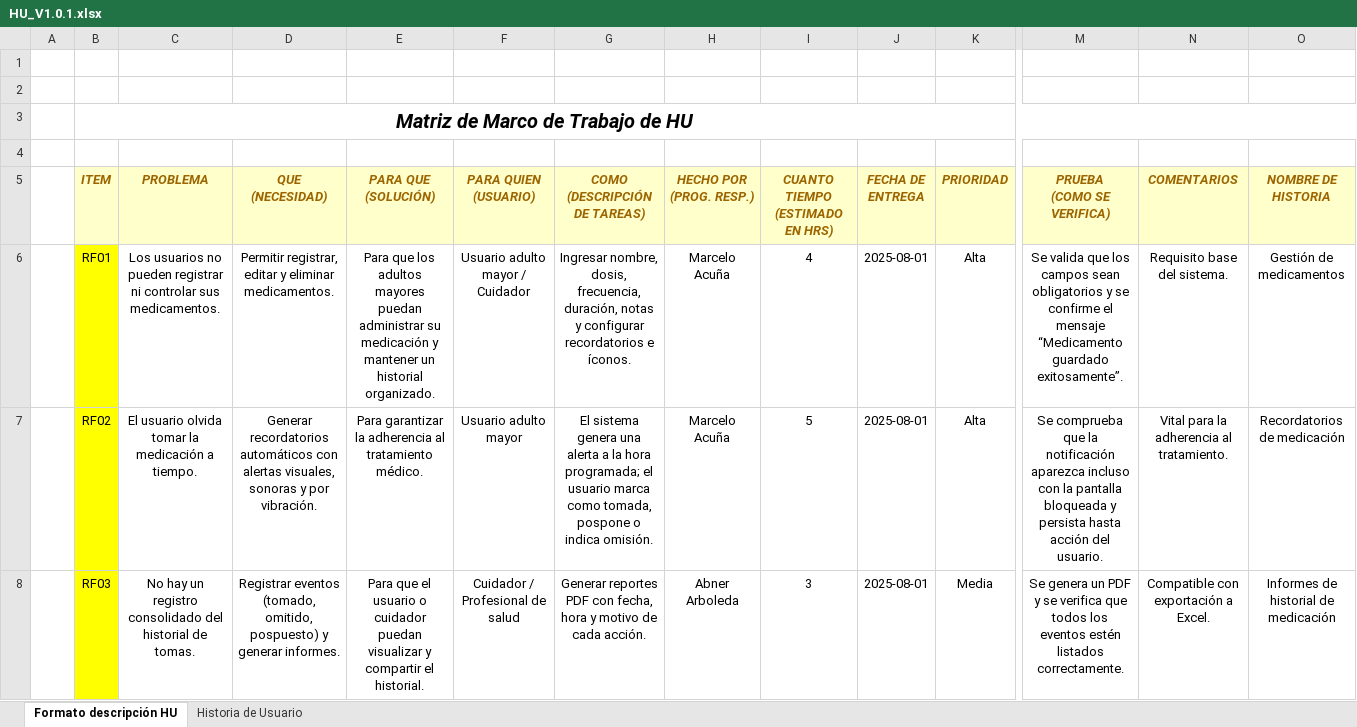
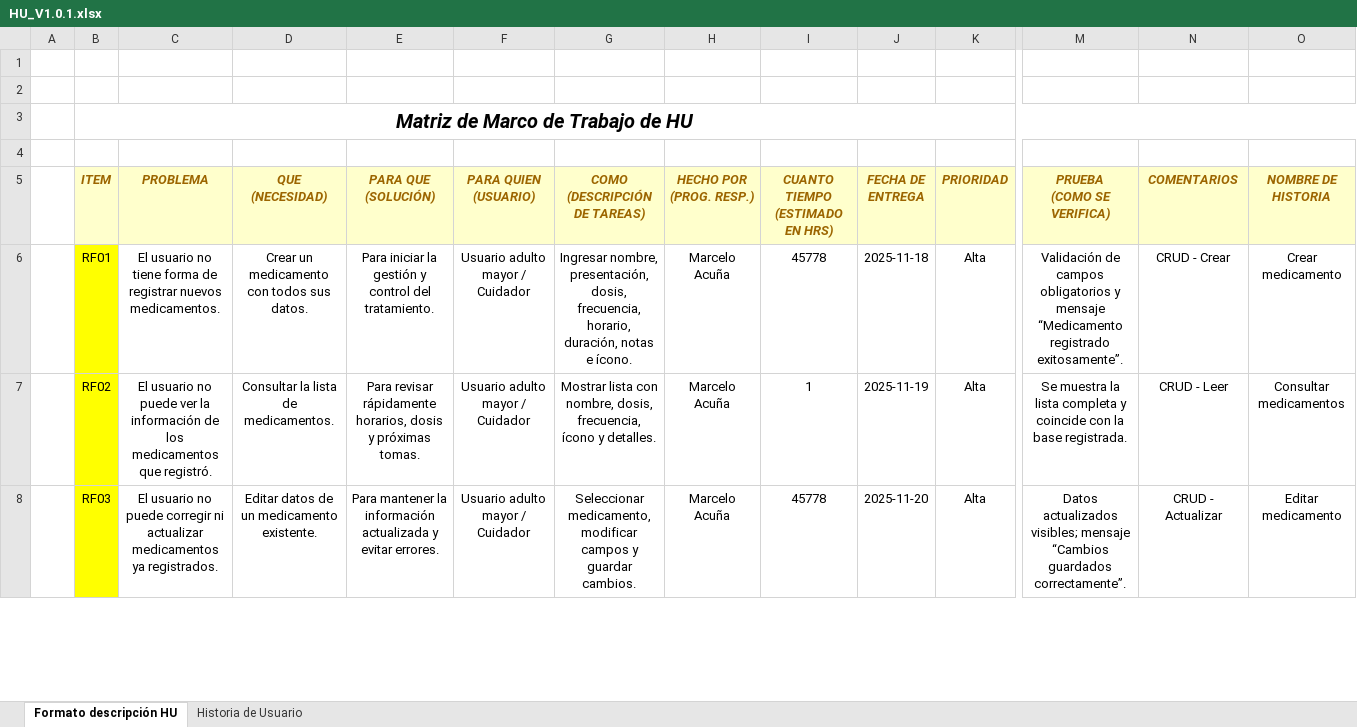
Before and after one commit to cmacuna7/27837_G1_ADS, an Excel workbook: Biblioteca de Trabajo/1. ELICITACIÓN/1.4 Historias de Usuario/HU_V1.0.1.xlsx, sheet Formato descripción HU, drawn as a sheet; only a part is shown, gaps mark what is left out; values as stored, in another font and other column widths than the file's, no borders; charts and pictures and conditional formats not drawn; the diff covers the shown part only; the diff names each change by its address in the sheet, - before the commit and + after, or states it on an @@ line.

```diff
--- a/Biblioteca de Trabajo/1. ELICITACIÓN/1.4 Historias de Usuario/HU_V1.0.1.xlsx (sheet Formato descripción HU)
+++ b/Biblioteca de Trabajo/1. ELICITACIÓN/1.4 Historias de Usuario/HU_V1.0.1.xlsx (sheet Formato descripción HU)
-C6 (PROBLEMA): Los usuarios no pueden registrar ni controlar sus medicamentos.
+C6 (PROBLEMA): El usuario no tiene forma de registrar nuevos medicamentos.
-D6 (QUE (NECESIDAD)): Permitir registrar, editar y eliminar medicamentos.
+D6 (QUE (NECESIDAD)): Crear un medicamento con todos sus datos.
-E6 (PARA QUE (SOLUCIÓN)): Para que los adultos mayores puedan administrar su medicación y mantener un historial organizado.
+E6 (PARA QUE (SOLUCIÓN)): Para iniciar la gestión y control del tratamiento.
-G6 (COMO (DESCRIPCIÓN DE TAREAS)): Ingresar nombre, dosis, frecuencia, duración, notas y configurar recordatorios e íconos.
+G6 (COMO (DESCRIPCIÓN DE TAREAS)): Ingresar nombre, presentación, dosis, frecuencia, horario, duración, notas e ícono.
-I6 (CUANTO TIEMPO (ESTIMADO EN HRS)): 4
+I6 (CUANTO TIEMPO (ESTIMADO EN HRS)): 45778
-J6 (FECHA DE ENTREGA): 2025-08-01
+J6 (FECHA DE ENTREGA): 2025-11-18
-M6 (PRUEBA (COMO SE VERIFICA)): Se valida que los campos sean obligatorios y se confirme el mensaje “Medicamento guardado exitosamente”.
+M6 (PRUEBA (COMO SE VERIFICA)): Validación de campos obligatorios y mensaje “Medicamento registrado exitosamente”.
-N6 (COMENTARIOS): Requisito base del sistema.
+N6 (COMENTARIOS): CRUD - Crear
-O6 (NOMBRE DE HISTORIA): Gestión de medicamentos
+O6 (NOMBRE DE HISTORIA): Crear medicamento
-C7 (PROBLEMA): El usuario olvida tomar la medicación a tiempo.
+C7 (PROBLEMA): El usuario no puede ver la información de los medicamentos que registró.
-D7 (QUE (NECESIDAD)): Generar recordatorios automáticos con alertas visuales, sonoras y por vibración.
+D7 (QUE (NECESIDAD)): Consultar la lista de medicamentos.
-E7 (PARA QUE (SOLUCIÓN)): Para garantizar la adherencia al tratamiento médico.
+E7 (PARA QUE (SOLUCIÓN)): Para revisar rápidamente horarios, dosis y próximas tomas.
-F7 (PARA QUIEN (USUARIO)): Usuario adulto mayor
+F7 (PARA QUIEN (USUARIO)): Usuario adulto mayor / Cuidador
-G7 (COMO (DESCRIPCIÓN DE TAREAS)): El sistema genera una alerta a la hora programada; el usuario marca como tomada, pospone o indica omisión.
+G7 (COMO (DESCRIPCIÓN DE TAREAS)): Mostrar lista con nombre, dosis, frecuencia, ícono y detalles.
-I7 (CUANTO TIEMPO (ESTIMADO EN HRS)): 5
+I7 (CUANTO TIEMPO (ESTIMADO EN HRS)): 1
-J7 (FECHA DE ENTREGA): 2025-08-01
+J7 (FECHA DE ENTREGA): 2025-11-19
-M7 (PRUEBA (COMO SE VERIFICA)): Se comprueba que la notificación aparezca incluso con la pantalla bloqueada y persista hasta acción del usuario.
+M7 (PRUEBA (COMO SE VERIFICA)): Se muestra la lista completa y coincide con la base registrada.
-N7 (COMENTARIOS): Vital para la adherencia al tratamiento.
+N7 (COMENTARIOS): CRUD - Leer
-O7 (NOMBRE DE HISTORIA): Recordatorios de medicación
+O7 (NOMBRE DE HISTORIA): Consultar medicamentos
-C8 (PROBLEMA): No hay un registro consolidado del historial de tomas.
+C8 (PROBLEMA): El usuario no puede corregir ni actualizar medicamentos ya registrados.
-D8 (QUE (NECESIDAD)): Registrar eventos (tomado, omitido, pospuesto) y generar informes.
+D8 (QUE (NECESIDAD)): Editar datos de un medicamento existente.
-E8 (PARA QUE (SOLUCIÓN)): Para que el usuario o cuidador puedan visualizar y compartir el historial.
+E8 (PARA QUE (SOLUCIÓN)): Para mantener la información actualizada y evitar errores.
-F8 (PARA QUIEN (USUARIO)): Cuidador / Profesional de salud
+F8 (PARA QUIEN (USUARIO)): Usuario adulto mayor / Cuidador
-G8 (COMO (DESCRIPCIÓN DE TAREAS)): Generar reportes PDF con fecha, hora y motivo de cada acción.
+G8 (COMO (DESCRIPCIÓN DE TAREAS)): Seleccionar medicamento, modificar campos y guardar cambios.
-H8 (HECHO POR (PROG. RESP.)): Abner Arboleda
+H8 (HECHO POR (PROG. RESP.)): Marcelo Acuña
-I8 (CUANTO TIEMPO (ESTIMADO EN HRS)): 3
+I8 (CUANTO TIEMPO (ESTIMADO EN HRS)): 45778
-J8 (FECHA DE ENTREGA): 2025-08-01
+J8 (FECHA DE ENTREGA): 2025-11-20
-K8 (PRIORIDAD): Media
+K8 (PRIORIDAD): Alta
-M8 (PRUEBA (COMO SE VERIFICA)): Se genera un PDF y se verifica que todos los eventos estén listados correctamente.
+M8 (PRUEBA (COMO SE VERIFICA)): Datos actualizados visibles; mensaje “Cambios guardados correctamente”.
-N8 (COMENTARIOS): Compatible con exportación a Excel.
+N8 (COMENTARIOS): CRUD - Actualizar
-O8 (NOMBRE DE HISTORIA): Informes de historial de medicación
+O8 (NOMBRE DE HISTORIA): Editar medicamento
```
Also changed, not shown: 3 removed rows and 22 edited cells elsewhere in this sheet, sheet Historia de Usuario, charts or pictures, Biblioteca de Trabajo/1. ELICITACIÓN/1.4 Historias de Usuario/HU_V1.0.0.xlsx, Biblioteca de Trabajo/1. ELICITACIÓN/1.4 Historias de Usuario/HU_V1.0.2.xlsx, 14 other files.
